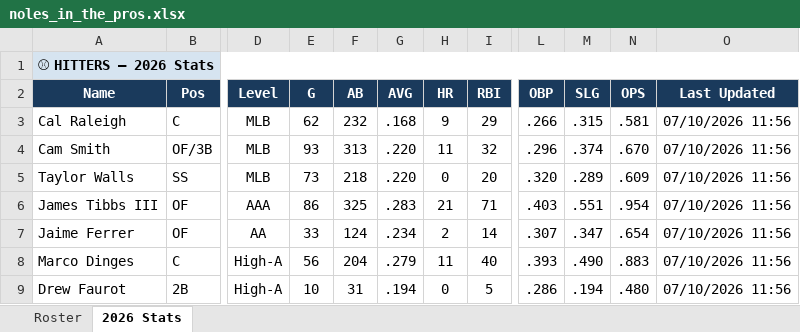
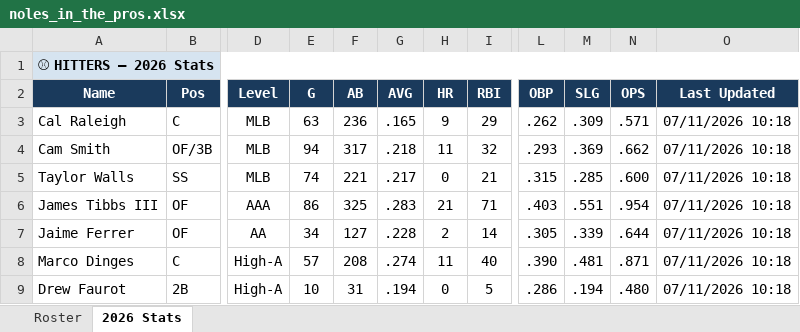
Before and after one commit to JohnVNoles/noles-in-the-show, an Excel workbook: noles_in_the_pros.xlsx, sheet 2026 Stats, drawn as a sheet; only a part is shown, gaps mark what is left out; values as stored, in another font and other column widths than the file's, no borders; the diff covers the shown part only; the diff names each change by its address in the sheet, - before the commit and + after, or states it on an @@ line.

```diff
--- a/noles_in_the_pros.xlsx (sheet 2026 Stats)
+++ b/noles_in_the_pros.xlsx (sheet 2026 Stats)
-E3 (G): 62
+E3 (G): 63
-F3 (AB): 232
+F3 (AB): 236
-G3 (AVG): .168
+G3 (AVG): .165
-L3 (OBP): .266
+L3 (OBP): .262
-M3 (SLG): .315
+M3 (SLG): .309
-N3 (OPS): .581
+N3 (OPS): .571
-O3:O9 (Last Updated): 07/10/2026 11:56
+O3:O9 (Last Updated): 07/11/2026 10:18
-E4 (G): 93
+E4 (G): 94
-F4 (AB): 313
+F4 (AB): 317
-G4 (AVG): .220
+G4 (AVG): .218
-L4 (OBP): .296
+L4 (OBP): .293
-M4 (SLG): .374
+M4 (SLG): .369
-N4 (OPS): .670
+N4 (OPS): .662
-E5 (G): 73
+E5 (G): 74
-F5 (AB): 218
+F5 (AB): 221
-G5 (AVG): .220
+G5 (AVG): .217
-I5 (RBI): 20
+I5 (RBI): 21
-L5 (OBP): .320
+L5 (OBP): .315
-M5 (SLG): .289
+M5 (SLG): .285
-N5 (OPS): .609
+N5 (OPS): .600
-E7 (G): 33
+E7 (G): 34
-F7 (AB): 124
+F7 (AB): 127
-G7 (AVG): .234
+G7 (AVG): .228
-L7 (OBP): .307
+L7 (OBP): .305
-M7 (SLG): .347
+M7 (SLG): .339
-N7 (OPS): .654
+N7 (OPS): .644
-E8 (G): 56
+E8 (G): 57
-F8 (AB): 204
+F8 (AB): 208
-G8 (AVG): .279
+G8 (AVG): .274
-L8 (OBP): .393
+L8 (OBP): .390
-M8 (SLG): .490
+M8 (SLG): .481
-N8 (OPS): .883
+N8 (OPS): .871
```
Also changed, not shown: 66 edited cells elsewhere in this sheet, 4 other files.
